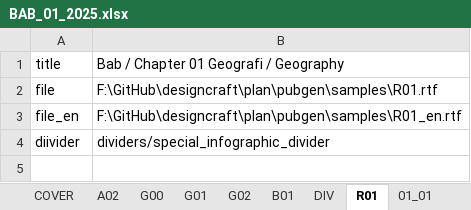
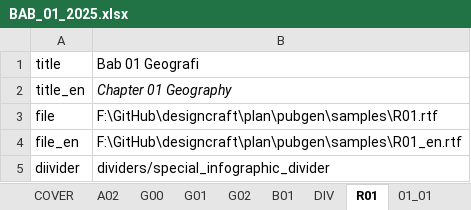
Before and after one commit to diorz38/designcraft, an Excel workbook: plan/pubgen/samples/DUAL_LANG/BAB_01_2025.xlsx, sheet R01, drawn as a sheet; values as stored, in another font and other column widths than the file's, no borders; the diff names each change by its address in the sheet, - before the commit and + after, or states it on an @@ line.

Commit message:
update sample

```diff
--- a/plan/pubgen/samples/DUAL_LANG/BAB_01_2025.xlsx (sheet R01)
+++ b/plan/pubgen/samples/DUAL_LANG/BAB_01_2025.xlsx (sheet R01)
-B1: Bab / Chapter 01 Geografi / Geography
+B1: Bab 01 Geografi
+row 2: title_en | Chapter 01 Geography
```
Also changed, not shown: sheet B01, 3 other files.
